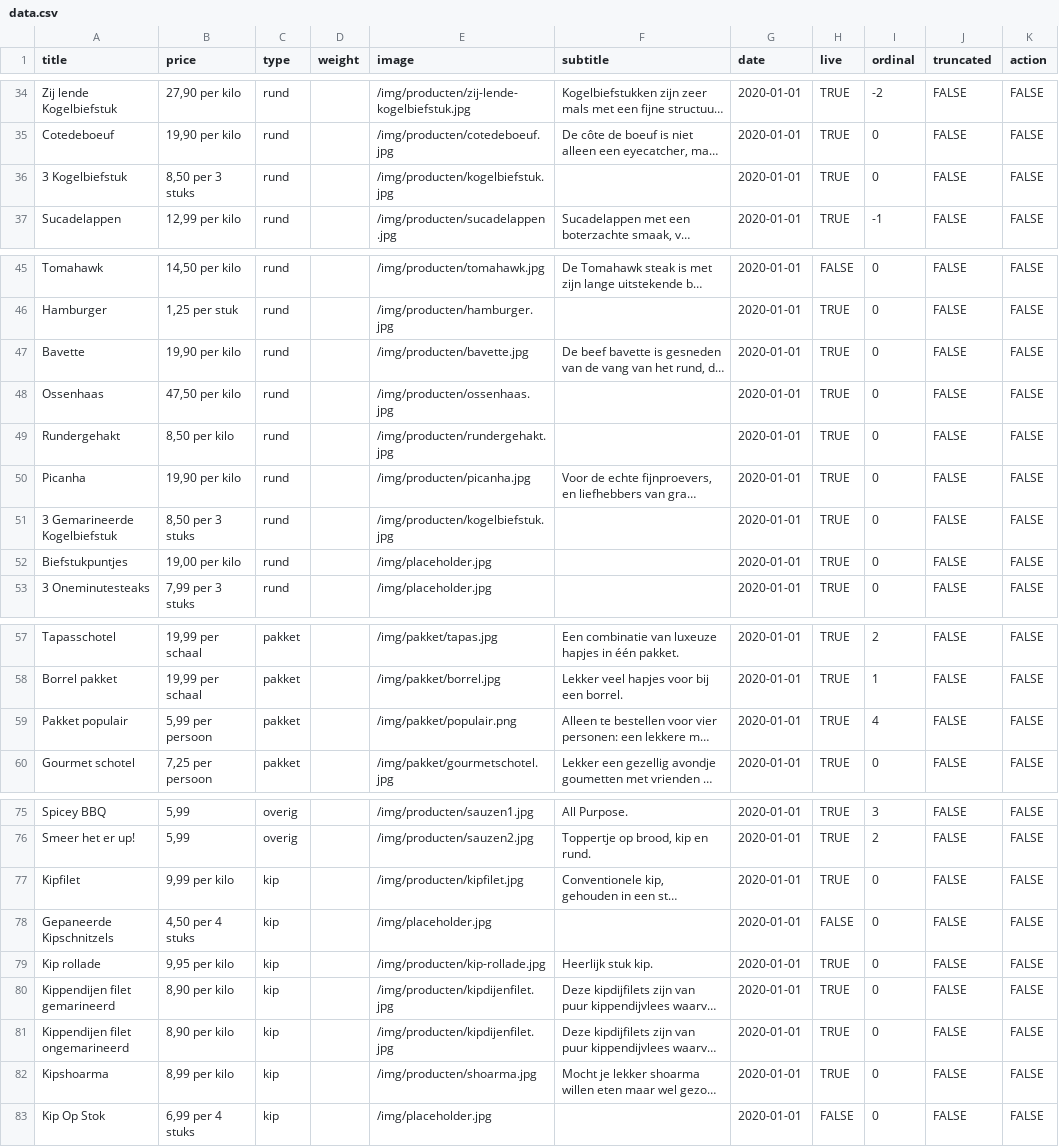
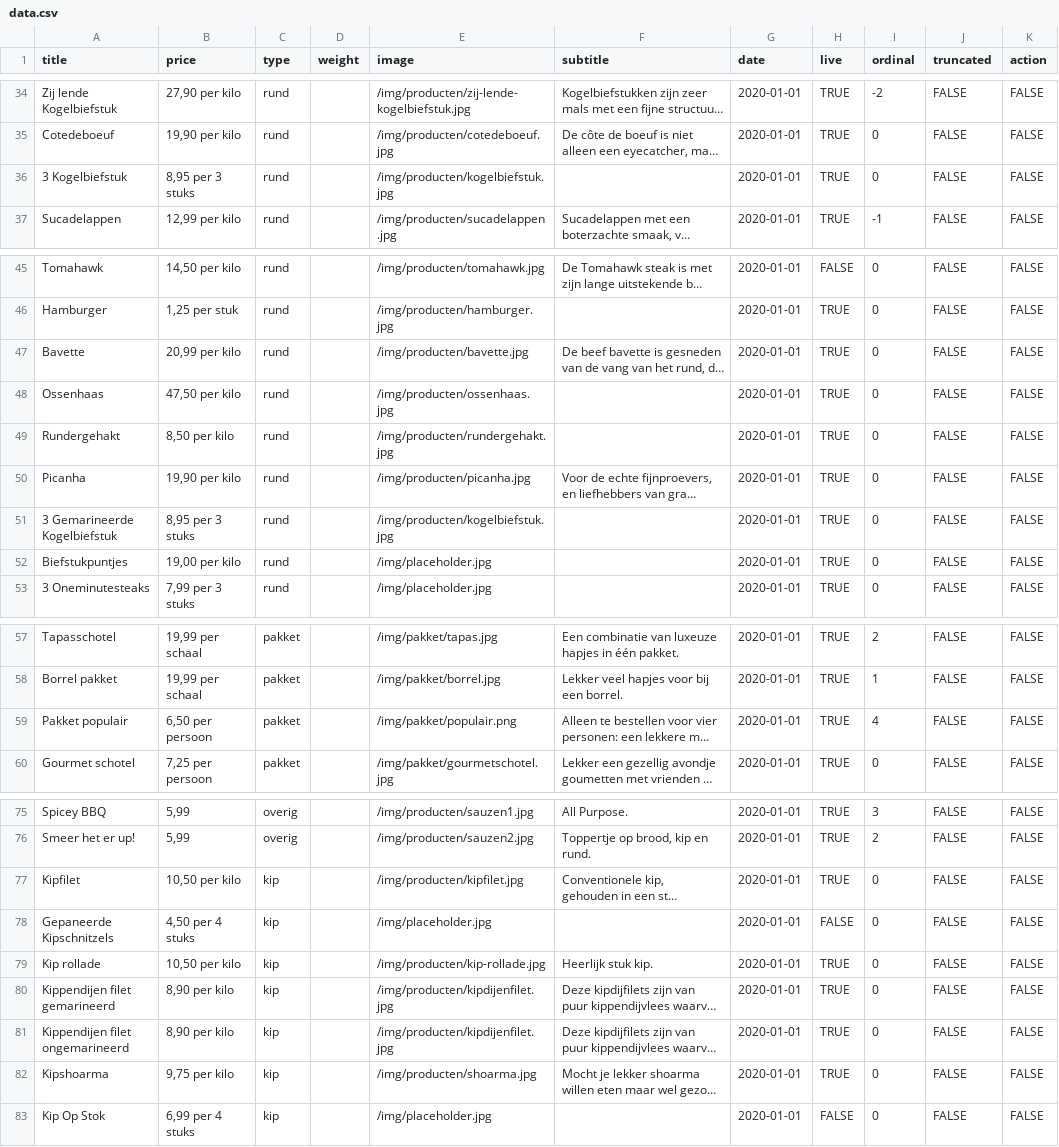
Before and after one commit to stefadinho/SmokeyJohnny_, a CSV file: assortiment/data.csv, drawn as a sheet; only a part is shown, gaps mark what is left out; long unchanged cells end in …; the diff names each change by its address in the sheet, - before the commit and + after, or states it on an @@ line.

Commit message:
Updated prices.

```diff
--- a/assortiment/data.csv
+++ b/assortiment/data.csv
-B36 (price): 8,50 per 3 stuks
+B36 (price): 8,95 per 3 stuks
-B47 (price): 19,90 per kilo
+B47 (price): 20,99 per kilo
-B51 (price): 8,50 per 3 stuks
+B51 (price): 8,95 per 3 stuks
-B59 (price): 5,99 per persoon
+B59 (price): 6,50 per persoon
-B77 (price): 9,99 per kilo
+B77 (price): 10,50 per kilo
-B79 (price): 9,95 per kilo
+B79 (price): 10,50 per kilo
-B82 (price): 8,99 per kilo
+B82 (price): 9,75 per kilo
```
